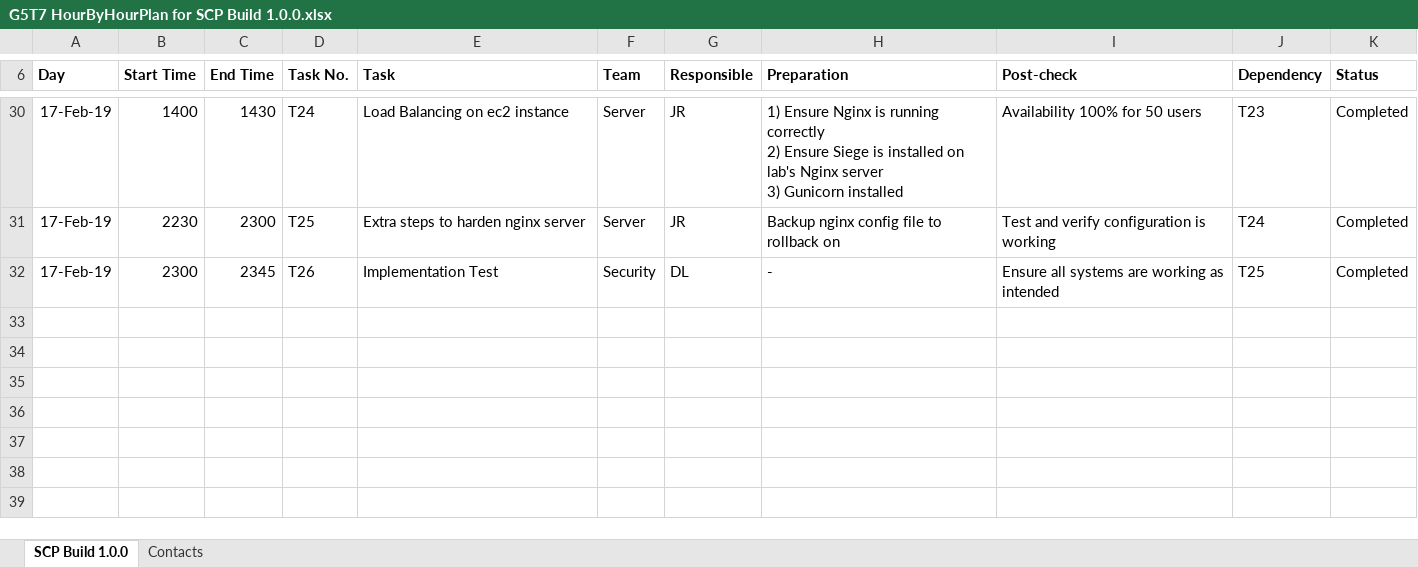
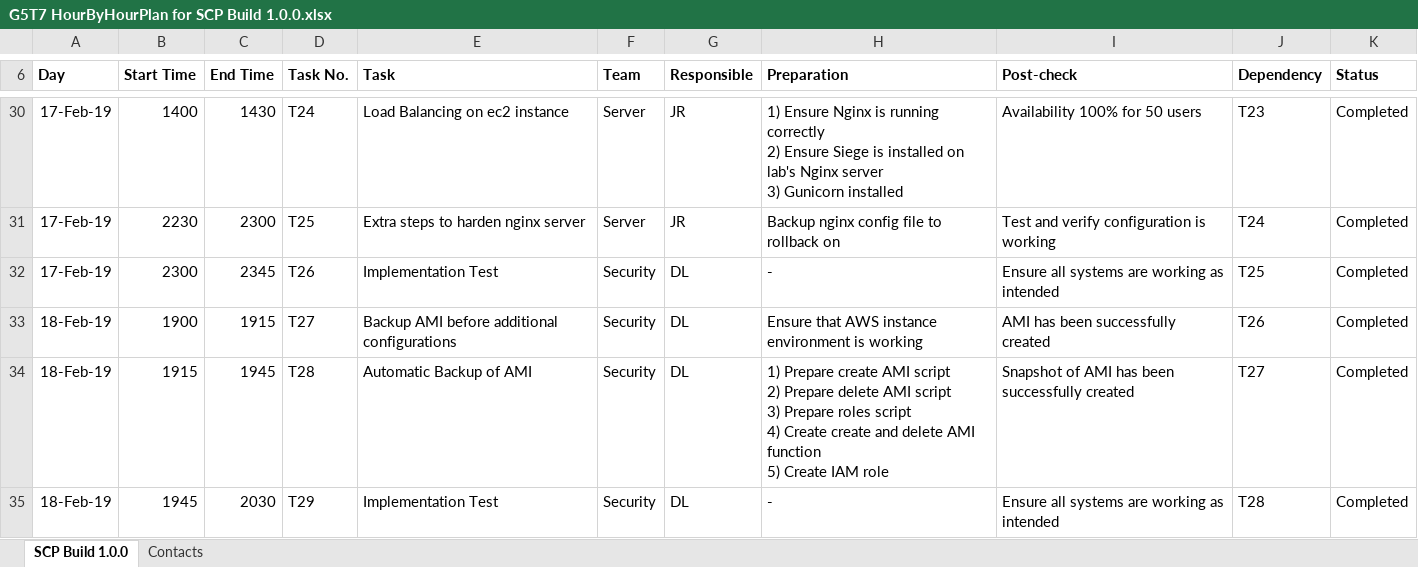
Before and after one commit to delinhquentz/G5T7-SCP, an Excel workbook: Hour-by-Hour Plans/G5T7 HourByHourPlan for SCP Build 1.0.0.xlsx, sheet SCP Build 1.0.0, drawn as a sheet; only a part is shown, gaps mark what is left out; values as stored, in another font and other column widths than the file's, no borders; charts and pictures not drawn; ↵ is a line break in a cell; the diff names each change by its address in the sheet, - before the commit and + after, or states it on an @@ line.

Commit message:
1) Added Approval for Automated AMI Backup 2) Added Architecture Diagram for SCP 1.0.0

```diff
--- a/Hour-by-Hour Plans/G5T7 HourByHourPlan for SCP Build 1.0.0.xlsx (sheet SCP Build 1.0.0)
+++ b/Hour-by-Hour Plans/G5T7 HourByHourPlan for SCP Build 1.0.0.xlsx (sheet SCP Build 1.0.0)
+row 33: 18-Feb-19 | 1900 | 1915 | T27 | Backup AMI before additional configurations | Security | DL | Ensure that AWS instance environment is working | AMI has been successfully created | T26 | Completed
+row 34: 18-Feb-19 | 1915 | 1945 | T28 | Automatic Backup of AMI | Security | DL | 1) Prepare create AMI script ↵ 2) Prepare delete AMI script ↵ 3) Prepare roles script ↵ 4) Create create and delete AMI function ↵ 5) Create IAM role | Snapshot of AMI has been successfully created | T27 | Completed
+row 35: 18-Feb-19 | 1945 | 2030 | T29 | Implementation Test | Security | DL | - | Ensure all systems are working as intended | T28 | Completed
```
Also changed, not shown: charts or pictures, Progress Logs/Progress Log for Hour-by-Hour Plan (SCP Build 1.0.0).xlsx, Ready-to-Go Checklists/Ready-to-Go Checklist for SCP Build 1.0.0.xlsx, 5 other files.
